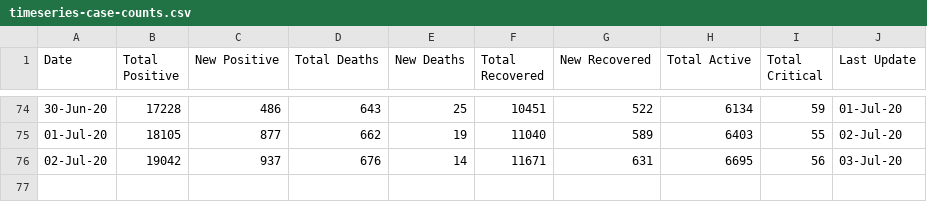
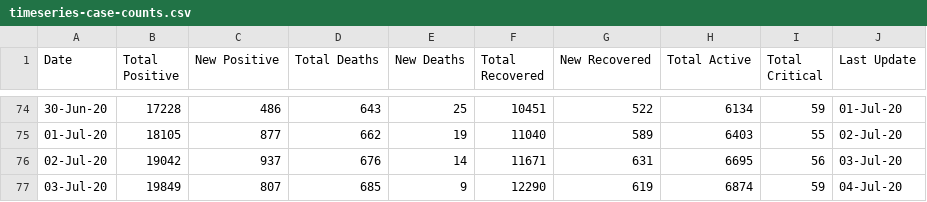
Before and after one commit to omkarmarkad/COVID19-Pune, a CSV file: timeseries-case-counts.csv, drawn as a sheet; only a part is shown, gaps mark what is left out.

```diff
--- a/timeseries-case-counts.csv
+++ b/timeseries-case-counts.csv
@@ -76 +76,2 @@ Date,Total Positive,New Positive,Total Deaths,New Deaths,Total Recovered,New Rec
 02-Jul-20,19042,937,676,14,11671,631,6695,56,03-Jul-20
+03-Jul-20,19849,807,685,9,12290,619,6874,59,04-Jul-20
```
Also changed, not shown: daily-wardwise.csv, timeseries-ward-wise.csv.
